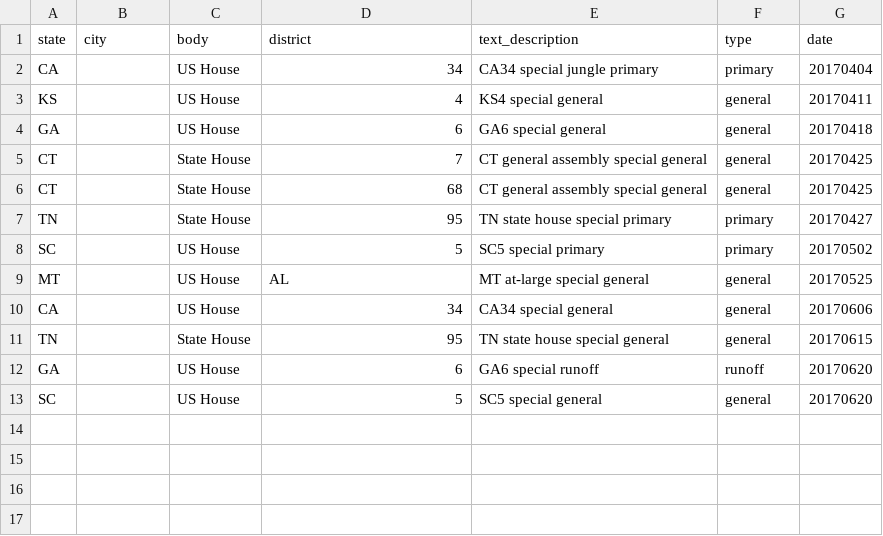
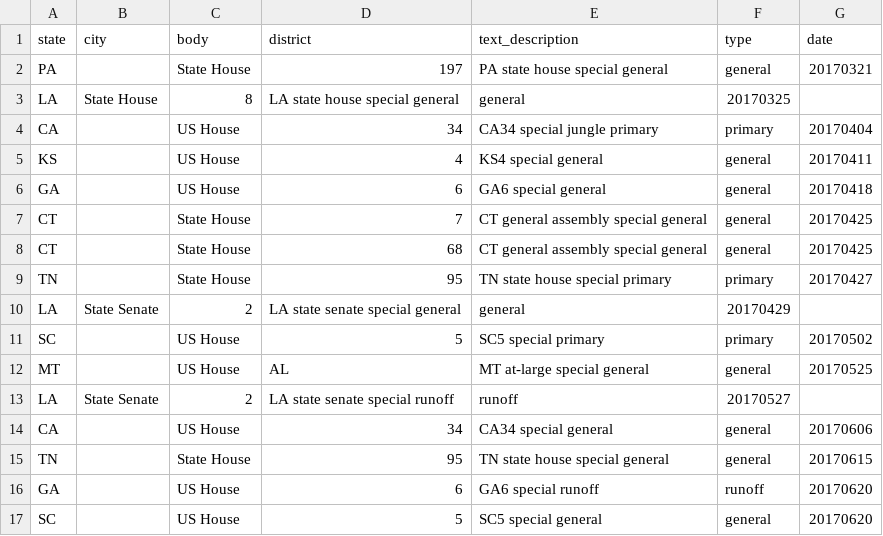
Before and after one commit to rshorey/upcoming-elections, a CSV file: elections.csv, drawn as a sheet; the diff names each change by its address in the sheet, - before the commit and + after, or states it on an @@ line.

Commit message:
pa and la state leg added

```diff
--- a/elections.csv
+++ b/elections.csv
+row 2: PA |  | State House | 197 | PA state house special general | general | 20170321
+row 3: LA | State House | 8 | LA state house special general | general | 20170325
+row 10: LA | State Senate | 2 | LA state senate special general | general | 20170429
+row 13: LA | State Senate | 2 | LA state senate special runoff | runoff | 20170527
```
